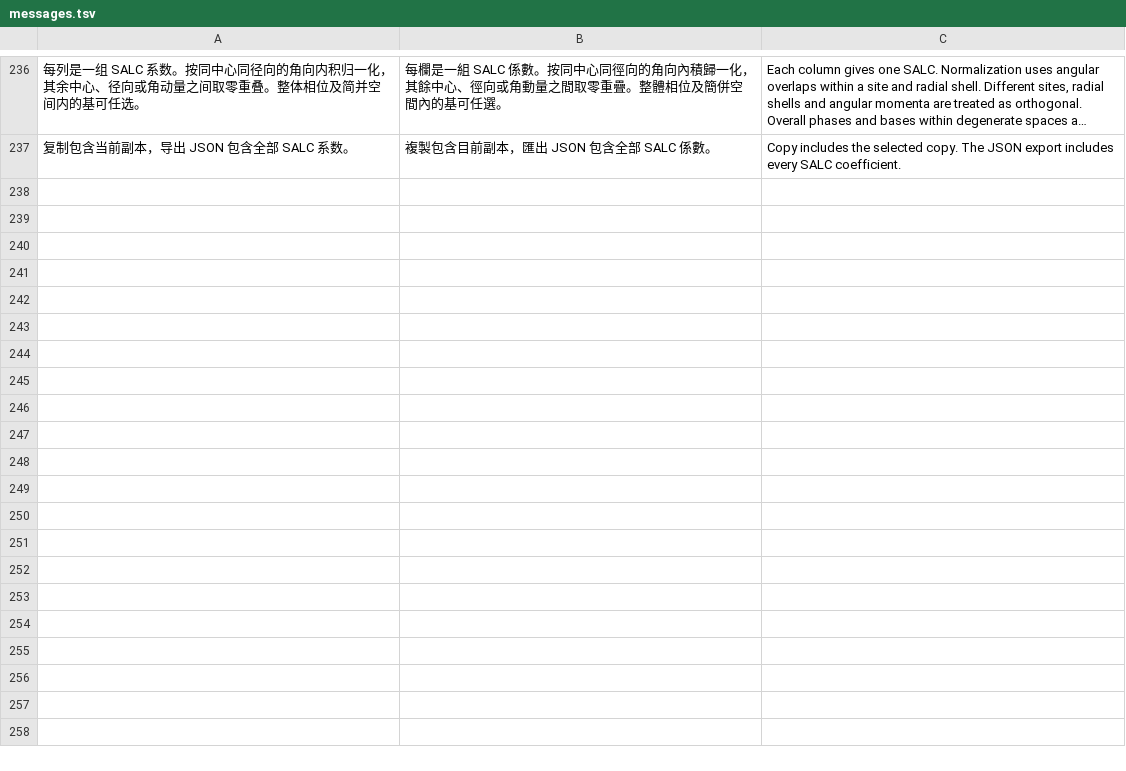
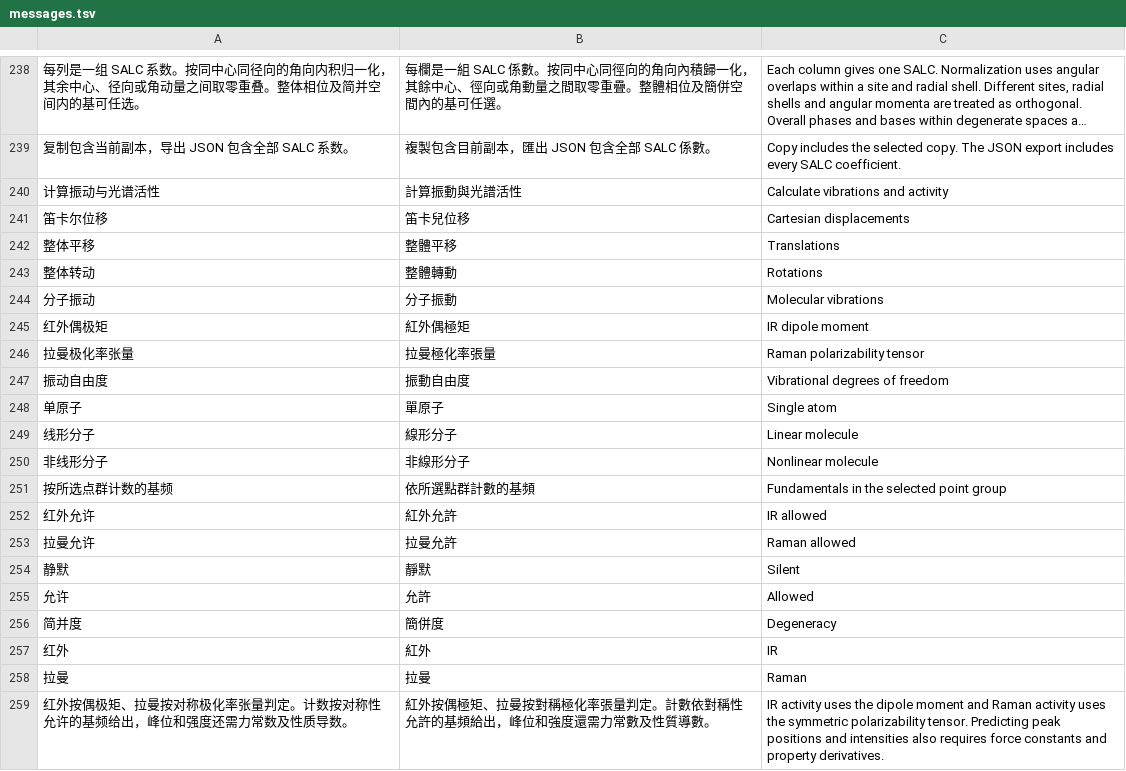
Before and after one commit to lightzfpwings/pointgroup-reducer, a TSV file: basis-character-prototype/localization/messages.tsv, drawn as a sheet; only a part is shown, gaps mark what is left out; long unchanged cells end in …; the diff covers the shown part only; the diff names each change by its address in the sheet, - before the commit and + after, or states it on an @@ line.

Commit message:
Design the 0.5.0 IR and Raman module around the symmetry prototype

```diff
--- a/basis-character-prototype/localization/messages.tsv
+++ b/basis-character-prototype/localization/messages.tsv
+row 240: 计算振动与光谱活性 | 計算振動與光譜活性 | Calculate vibrations and activity
+row 241: 笛卡尔位移 | 笛卡兒位移 | Cartesian displacements
+row 242: 整体平移 | 整體平移 | Translations
+row 243: 整体转动 | 整體轉動 | Rotations
+row 244: 分子振动 | 分子振動 | Molecular vibrations
+row 245: 红外偶极矩 | 紅外偶極矩 | IR dipole moment
+row 246: 拉曼极化率张量 | 拉曼極化率張量 | Raman polarizability tensor
+row 247: 振动自由度 | 振動自由度 | Vibrational degrees of freedom
+row 248: 单原子 | 單原子 | Single atom
+row 249: 线形分子 | 線形分子 | Linear molecule
+row 250: 非线形分子 | 非線形分子 | Nonlinear molecule
+row 251: 按所选点群计数的基频 | 依所選點群計數的基頻 | Fundamentals in the selected point group
+row 252: 红外允许 | 紅外允許 | IR allowed
+row 253: 拉曼允许 | 拉曼允許 | Raman allowed
+row 254: 静默 | 靜默 | Silent
+row 255: 允许 | 允許 | Allowed
+row 256: 简并度 | 簡併度 | Degeneracy
+row 257: 红外 | 紅外 | IR
+row 258: 拉曼 | 拉曼 | Raman
+row 259: 红外按偶极矩、拉曼按对称极化率张量判定。计数按对称性允许的基频给出，峰位和强度还需力常数及性质导数。 | 紅外按偶極矩、拉曼按對稱極化率張量判定。計數依對稱性允許的基頻給出，峰位和強度還需力常數及性質導數。 | IR activity uses the dipole moment and Raman activity uses the symmetric polarizability tensor. Predicting peak positions and intensities also requires force constants and property derivatives.
```
Also changed, not shown: 12 added rows elsewhere in this file, 23 other files.
